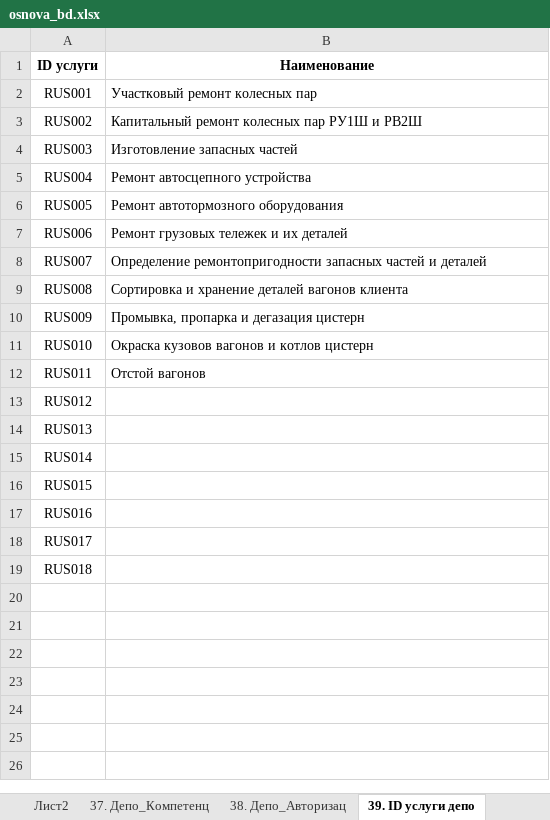
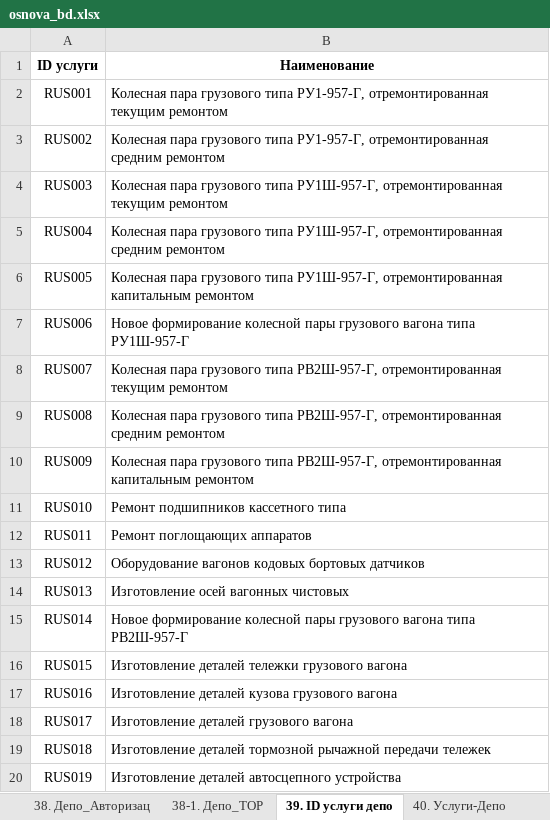
Before and after one commit to absolutniu/rzd, an Excel workbook: db/sources/osnova_bd.xlsx, sheet 39. ID услуги депо, drawn as a sheet; values as stored, in another font and other column widths than the file's, no borders; the diff names each change by its address in the sheet, - before the commit and + after, or states it on an @@ line.

```diff
--- a/db/sources/osnova_bd.xlsx (sheet 39. ID услуги депо)
+++ b/db/sources/osnova_bd.xlsx (sheet 39. ID услуги депо)
-sheet tab: Лист2
+sheet tab: 38-1. Депо_ТОР
-B2 (Наименование): Участковый ремонт колесных пар
+B2 (Наименование): Колесная пара грузового типа РУ1-957-Г, отремонтированная текущим ремонтом
-B3 (Наименование): Капитальный ремонт колесных пар РУ1Ш и РВ2Ш
+B3 (Наименование): Колесная пара грузового типа РУ1-957-Г, отремонтированная средним ремонтом
-B4 (Наименование): Изготовление запасных частей
+B4 (Наименование): Колесная пара грузового типа РУ1Ш-957-Г, отремонтированная текущим ремонтом
-B5 (Наименование): Ремонт автосцепного устройства
+B5 (Наименование): Колесная пара грузового типа РУ1Ш-957-Г, отремонтированная средним ремонтом
-B6 (Наименование): Ремонт автотормозного оборудования
+B6 (Наименование): Колесная пара грузового типа РУ1Ш-957-Г, отремонтированная капитальным ремонтом
-B7 (Наименование): Ремонт грузовых тележек и их деталей
+B7 (Наименование): Новое формирование колесной пары грузового вагона типа РУ1Ш-957-Г
-B8 (Наименование): Определение ремонтопригодности запасных частей и деталей
+B8 (Наименование): Колесная пара грузового типа РВ2Ш-957-Г, отремонтированная текущим ремонтом
-B9 (Наименование): Сортировка и хранение деталей вагонов клиента
+B9 (Наименование): Колесная пара грузового типа РВ2Ш-957-Г, отремонтированная средним ремонтом
-B10 (Наименование): Промывка, пропарка и дегазация цистерн
+B10 (Наименование): Колесная пара грузового типа РВ2Ш-957-Г, отремонтированная капитальным ремонтом
-B11 (Наименование): Окраска кузовов вагонов и котлов цистерн
+B11 (Наименование): Ремонт подшипников кассетного типа
-B12 (Наименование): Отстой вагонов
+B12 (Наименование): Ремонт поглощающих аппаратов
-B13 (Наименование): (empty)
+B13 (Наименование): Оборудование вагонов кодовых бортовых датчиков
-B14 (Наименование): (empty)
+B14 (Наименование): Изготовление осей вагонных чистовых
-B15 (Наименование): (empty)
+B15 (Наименование): Новое формирование колесной пары грузового вагона типа РВ2Ш-957-Г
-B16 (Наименование): (empty)
+B16 (Наименование): Изготовление деталей тележки грузового вагона
-B17 (Наименование): (empty)
+B17 (Наименование): Изготовление деталей кузова грузового вагона
-B18 (Наименование): (empty)
+B18 (Наименование): Изготовление деталей грузового вагона
-B19 (Наименование): (empty)
+B19 (Наименование): Изготовление деталей тормозной рычажной передачи тележек
+row 20: RUS019 | Изготовление деталей автосцепного устройства
```
Also changed, not shown: sheet 37. Депо_Компетенц, sheet 40. Услуги-Депо, sheet 36. Депо_Характер, sheet 38. Депо_Авторизац, sheet 32. Ремонт Холдинг, sheet Справочник_ID, 15 other files.
